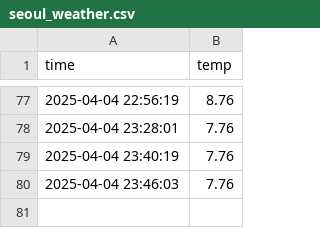
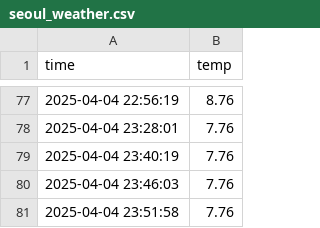
Before and after one commit to bhyeon1/seoul_weather_5m, a CSV file: seoul_weather.csv, drawn as a sheet; only a part is shown, gaps mark what is left out; the diff names each change by its address in the sheet, - before the commit and + after, or states it on an @@ line.

```diff
--- a/seoul_weather.csv
+++ b/seoul_weather.csv
+row 81: 2025-04-04 23:51:58 | 7.76
```
